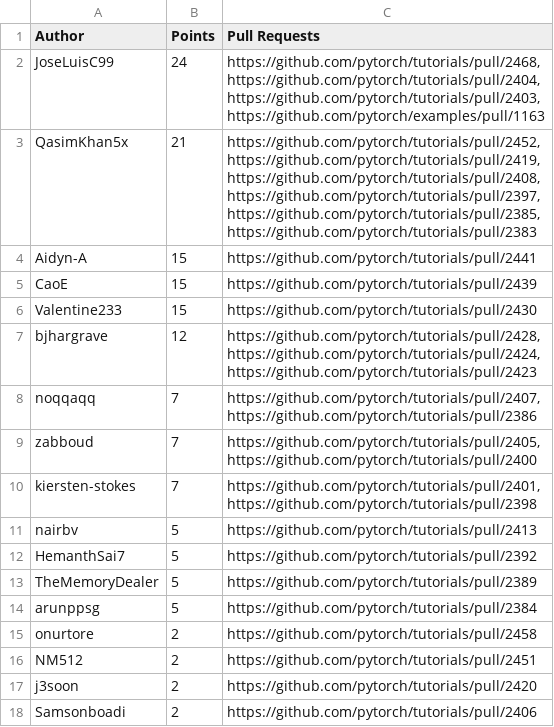
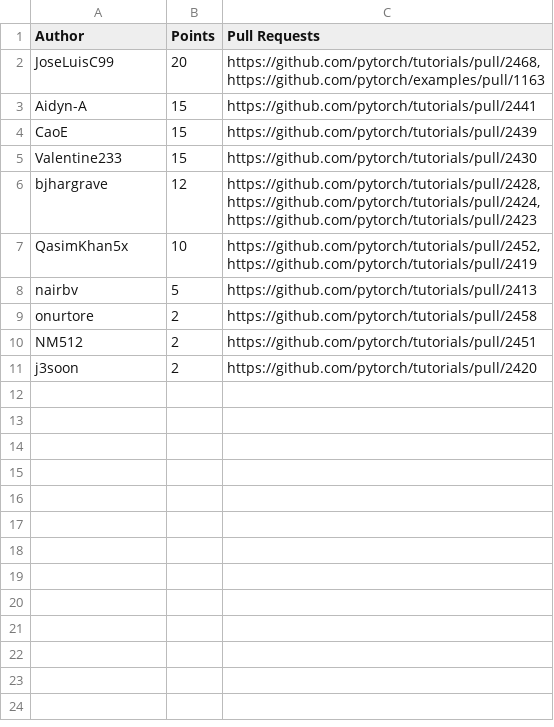
Before and after one commit to svekars/test-stats, a CSV file: pytorch/leaderboard-pytorch-docathon.csv, drawn as a sheet.

```diff
--- a/pytorch/leaderboard-pytorch-docathon.csv
+++ b/pytorch/leaderboard-pytorch-docathon.csv
@@ -1,12 +1,4 @@
 Author,Points,Pull Requests
-JoseLuisC99,24,"https://github.com/pytorch/tutorials/pull/2468,
-https://github.com/pytorch/tutorials/pull/2404,
-https://github.com/pytorch/tutorials/pull/2403,
-https://github.com/pytorch/examples/pull/1163"
-QasimKhan5x,21,"https://github.com/pytorch/tutorials/pull/2452,
-https://github.com/pytorch/tutorials/pull/2419,
-https://github.com/pytorch/tutorials/pull/2408,
-https://github.com/pytorch/tutorials/pull/2397,
-https://github.com/pytorch/tutorials/pull/2385,
-https://github.com/pytorch/tutorials/pull/2383"
+JoseLuisC99,20,"https://github.com/pytorch/tutorials/pull/2468,
+https://github.com/pytorch/examples/pull/1163"
 Aidyn-A,15,https://github.com/pytorch/tutorials/pull/2441
@@ -17,12 +9,5 @@ https://github.com/pytorch/tutorials/pull/2424,
 https://github.com/pytorch/tutorials/pull/2423"
-noqqaqq,7,"https://github.com/pytorch/tutorials/pull/2407,
-https://github.com/pytorch/tutorials/pull/2386"
-zabboud,7,"https://github.com/pytorch/tutorials/pull/2405,
-https://github.com/pytorch/tutorials/pull/2400"
-kiersten-stokes,7,"https://github.com/pytorch/tutorials/pull/2401,
-https://github.com/pytorch/tutorials/pull/2398"
+QasimKhan5x,10,"https://github.com/pytorch/tutorials/pull/2452,
+https://github.com/pytorch/tutorials/pull/2419"
 nairbv,5,https://github.com/pytorch/tutorials/pull/2413
-HemanthSai7,5,https://github.com/pytorch/tutorials/pull/2392
-TheMemoryDealer,5,https://github.com/pytorch/tutorials/pull/2389
-arunppsg,5,https://github.com/pytorch/tutorials/pull/2384
 onurtore,2,https://github.com/pytorch/tutorials/pull/2458
@@ -30,2 +15 @@ NM512,2,https://github.com/pytorch/tutorials/pull/2451
 j3soon,2,https://github.com/pytorch/tutorials/pull/2420
-Samsonboadi,2,https://github.com/pytorch/tutorials/pull/2406
```
Also changed, not shown: 1 other file.
